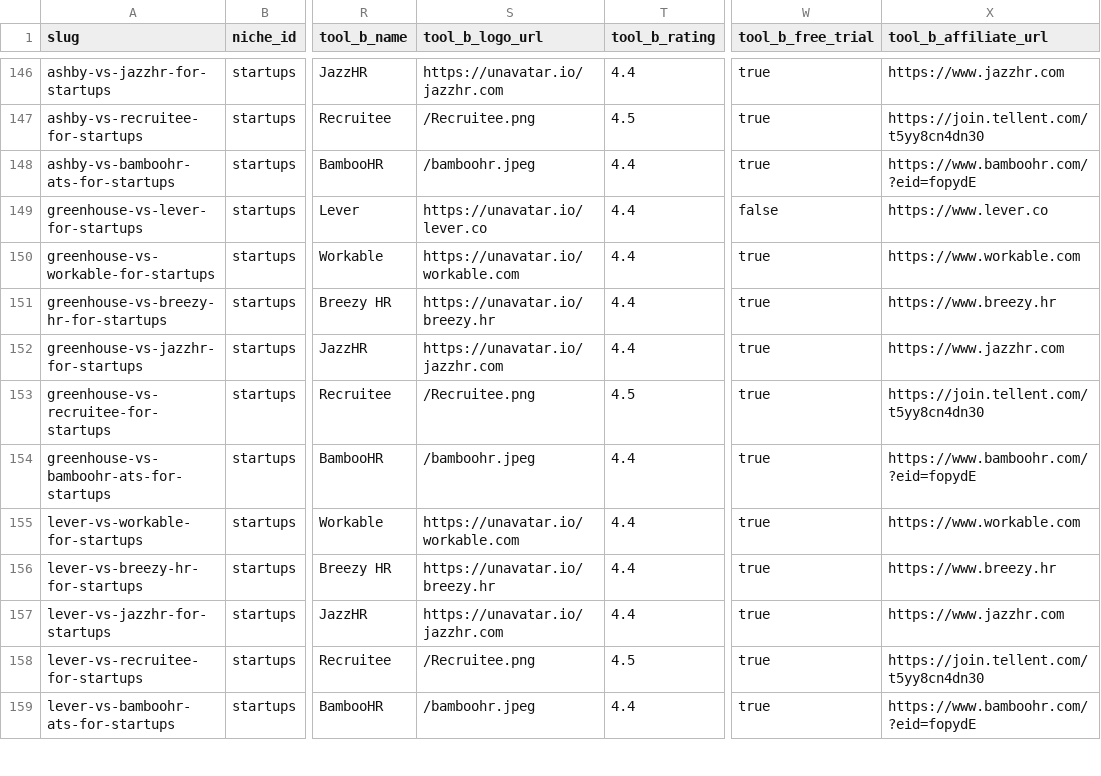
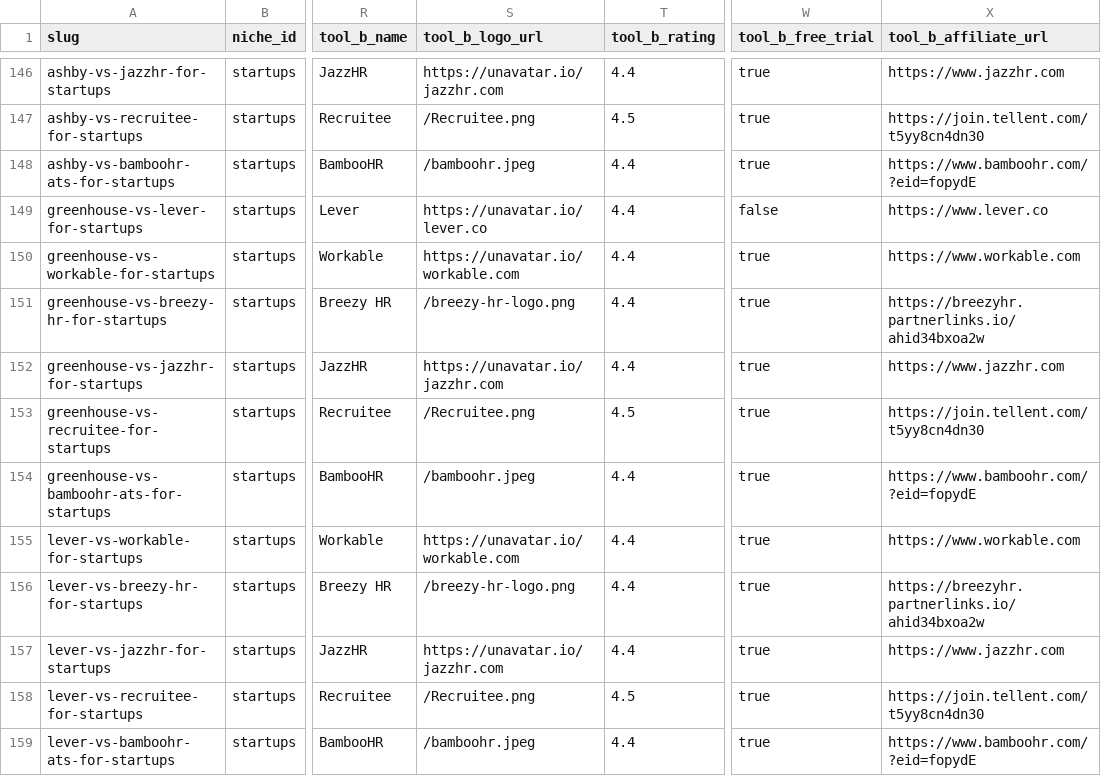
Before and after one commit to Sybertrader/thehrstackguide, a CSV file: comparisons.csv, drawn as a sheet; only a part is shown, gaps mark what is left out; the diff covers the shown part only; the diff names each change by its address in the sheet, - before the commit and + after, or states it on an @@ line.

Commit message:
Update Breezy HR affiliate link and logo

```diff
--- a/comparisons.csv
+++ b/comparisons.csv
-S151 (tool_b_logo_url): https://unavatar.io/breezy.hr
+S151 (tool_b_logo_url): /breezy-hr-logo.png
-X151 (tool_b_affiliate_url): https://www.breezy.hr
+X151 (tool_b_affiliate_url): https://breezyhr.partnerlinks.io/ahid34bxoa2w
-S156 (tool_b_logo_url): https://unavatar.io/breezy.hr
+S156 (tool_b_logo_url): /breezy-hr-logo.png
-X156 (tool_b_affiliate_url): https://www.breezy.hr
+X156 (tool_b_affiliate_url): https://breezyhr.partnerlinks.io/ahid34bxoa2w
```
Also changed, not shown: 66 edited cells elsewhere in this file, 5 other files.
